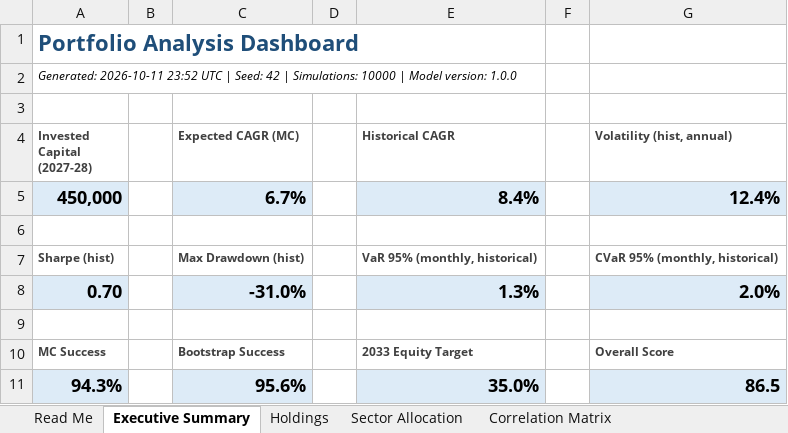
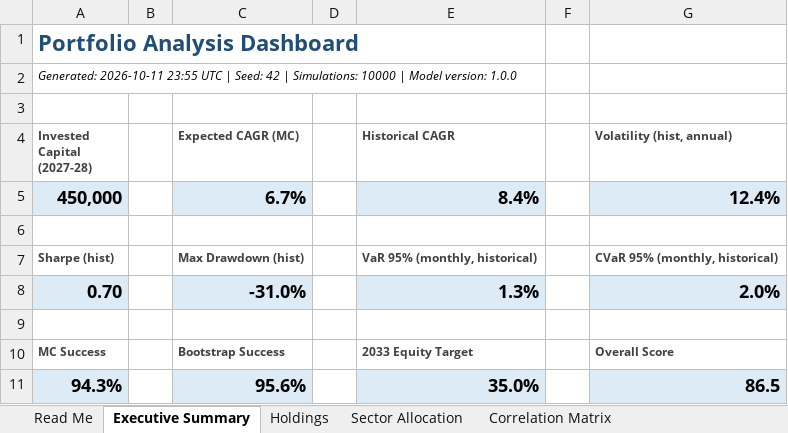
Before and after one commit to Shrek123-debug/Wharton-Models-, an Excel workbook: portfolio_model/outputs/web/variant/spreadsheet/portfolio_analysis.xlsx, sheet Executive Summary, drawn as a sheet; values as stored, in another font and other column widths than the file's, no borders; the diff names each change by its address in the sheet, - before the commit and + after, or states it on an @@ line.

```diff
--- a/portfolio_model/outputs/web/variant/spreadsheet/portfolio_analysis.xlsx (sheet Executive Summary)
+++ b/portfolio_model/outputs/web/variant/spreadsheet/portfolio_analysis.xlsx (sheet Executive Summary)
-A2 (Invested Capital (2027-28)): Generated: 2026-10-11 23:52 UTC |…
+A2 (Invested Capital (2027-28)): Generated: 2026-10-11 23:55 UTC |…
```
Also changed, not shown: portfolio_model/outputs/web/spreadsheet/portfolio_analysis.xlsx, 6 other files.
